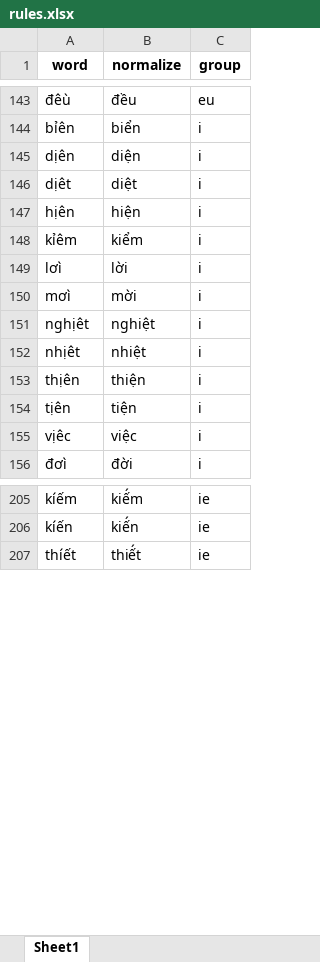
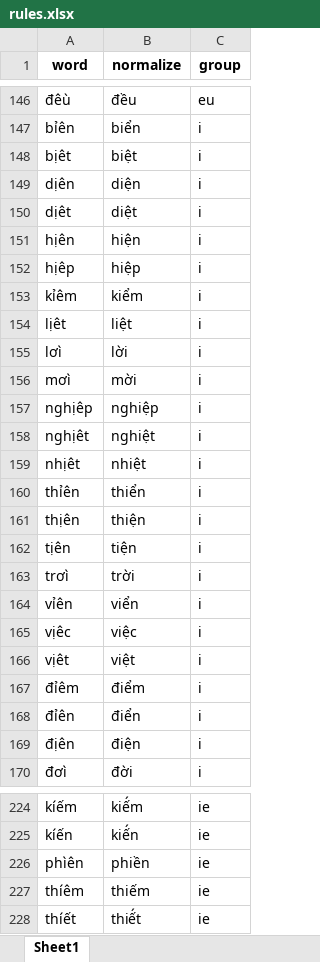
Before and after one commit to undertheseanlp/underthesea, an Excel workbook: underthesea/feature_engineering/rules.xlsx, sheet Sheet1, drawn as a sheet; only a part is shown, gaps mark what is left out; values as stored, in another font and other column widths than the file's, no borders; the diff covers the shown part only; the diff names each change by its address in the sheet, - before the commit and + after, or states it on an @@ line.

```diff
--- a/underthesea/feature_engineering/rules.xlsx (sheet Sheet1)
+++ b/underthesea/feature_engineering/rules.xlsx (sheet Sheet1)
+row 148: bịêt | biệt | i
+row 152: hịêp | hiệp | i
+row 154: lịêt | liệt | i
+row 157: nghịêp | nghiệp | i
+row 160: thỉên | thiển | i
+row 163: trơì | trời | i
+row 164: vỉên | viển | i
+row 166: vịêt | việt | i
+row 167: đỉêm | điểm | i
+row 168: đỉên | điển | i
+row 169: địên | điện | i
+row 226: phìên | phiền | ie
+row 227: thíêm | thiếm | ie
```
Also changed, not shown: 48 added rows elsewhere in this sheet, 1 other file.
